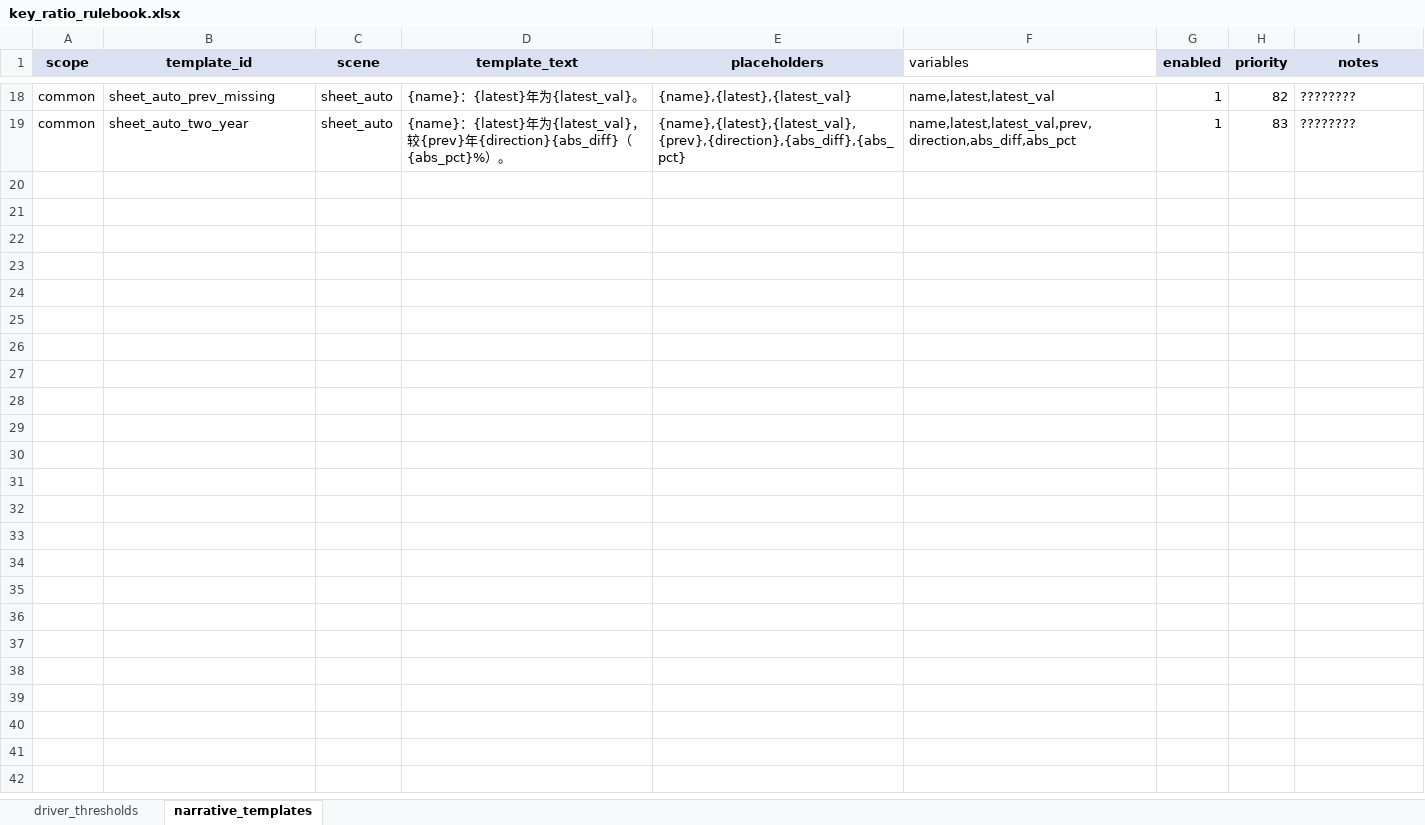
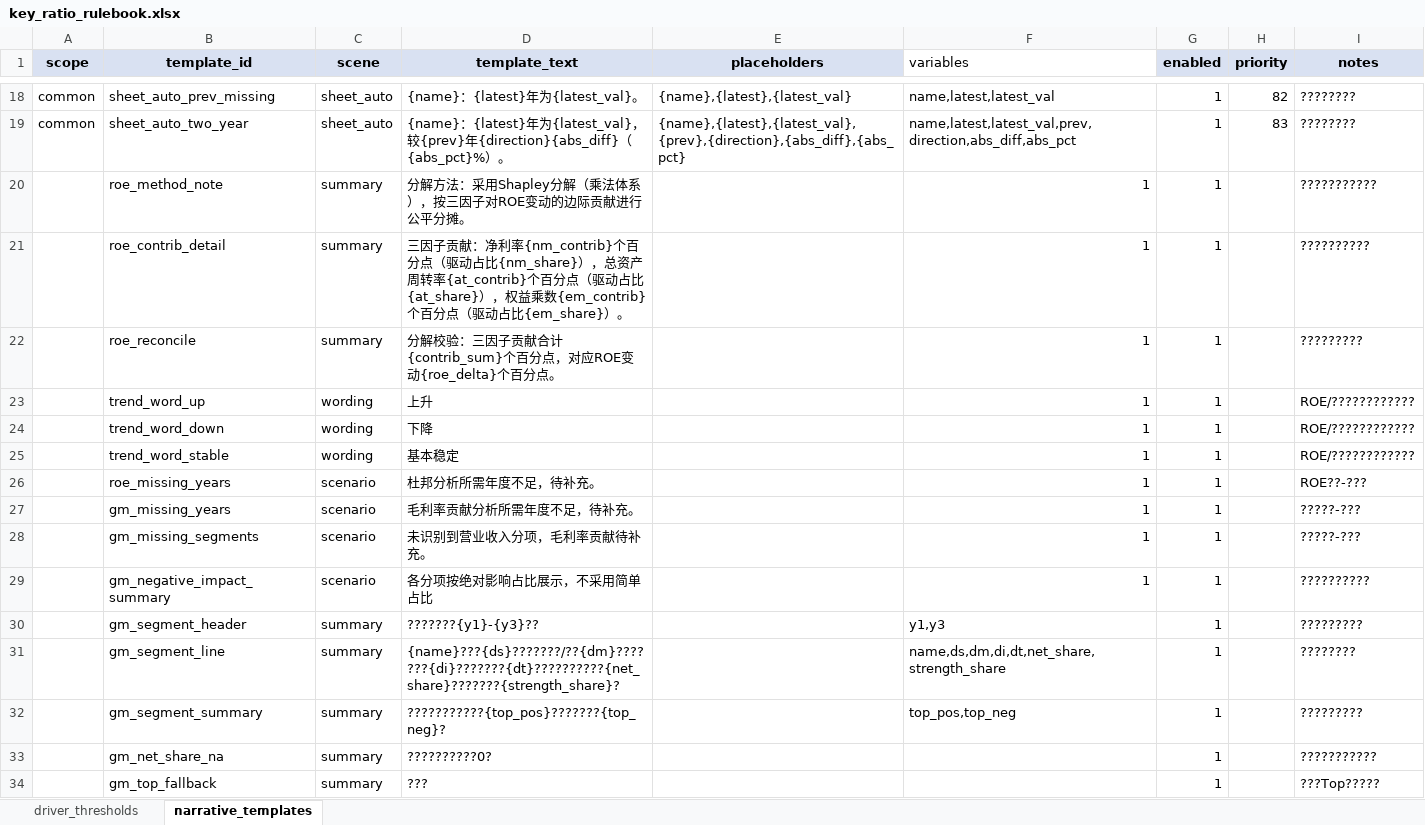
Before and after one commit to nudscn/credit_risk_system, an Excel workbook: config/key_ratio_rulebook.xlsx, sheet narrative_templates, drawn as a sheet; only a part is shown, gaps mark what is left out; values as stored, in another font and other column widths than the file's, no borders; the diff names each change by its address in the sheet, - before the commit and + after, or states it on an @@ line.

```diff
--- a/config/key_ratio_rulebook.xlsx (sheet narrative_templates)
+++ b/config/key_ratio_rulebook.xlsx (sheet narrative_templates)
+row 20:  | roe_method_note | summary | 分解方法：采用Shapley分解（乘法体系），按三因子对ROE变动的边际贡献进行公平分摊。 |  | 1 | 1 |  | ???????????
+row 21:  | roe_contrib_detail | summary | 三因子贡献：净利率{nm_contrib}个百分点（驱动占比{nm_share}），总资产周转率{at_contrib}个百分点（驱动占比{at_share}），权益乘数{em_contrib}个百分点（驱动占比{em_share}）。 |  | 1 | 1 |  | ??????????
+row 22:  | roe_reconcile | summary | 分解校验：三因子贡献合计{contrib_sum}个百分点，对应ROE变动{roe_delta}个百分点。 |  | 1 | 1 |  | ?????????
+row 23:  | trend_word_up | wording | 上升 |  | 1 | 1 |  | ROE/????????????
+row 24:  | trend_word_down | wording | 下降 |  | 1 | 1 |  | ROE/????????????
+row 25:  | trend_word_stable | wording | 基本稳定 |  | 1 | 1 |  | ROE/????????????
+row 26:  | roe_missing_years | scenario | 杜邦分析所需年度不足，待补充。 |  | 1 | 1 |  | ROE??-???
+row 27:  | gm_missing_years | scenario | 毛利率贡献分析所需年度不足，待补充。 |  | 1 | 1 |  | ?????-???
+row 28:  | gm_missing_segments | scenario | 未识别到营业收入分项，毛利率贡献待补充。 |  | 1 | 1 |  | ?????-???
+row 29:  | gm_negative_impact_summary | scenario | 各分项按绝对影响占比展示，不采用简单占比 |  | 1 | 1 |  | ??????????
+row 30:  | gm_segment_header | summary | ???????{y1}-{y3}?? |  | y1,y3 | 1 |  | ?????????
+row 31:  | gm_segment_line | summary | {name}???{ds}???????/??{dm}???????{di}???????{dt}??????????{net_share}???????{strength_share}? |  | name,ds,dm,di,dt,net_share,strength_share | 1 |  | ????????
+row 32:  | gm_segment_summary | summary | ???????????{top_pos}???????{top_neg}? |  | top_pos,top_neg | 1 |  | ?????????
+row 33:  | gm_net_share_na | summary | ??????????0? |  |  | 1 |  | ???????????
+row 34:  | gm_top_fallback | summary | ??? |  |  | 1 |  | ???Top?????
```
Also changed, not shown: config/ratio_analysis_rulebook.xlsx, config/rulebook.xlsx, 2 other files.
